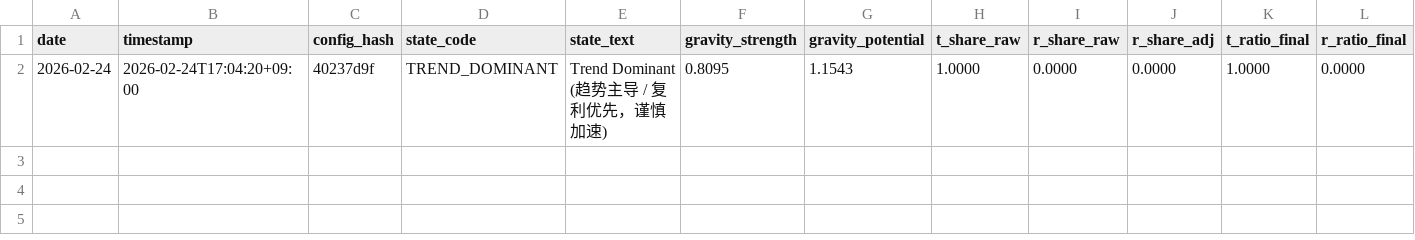
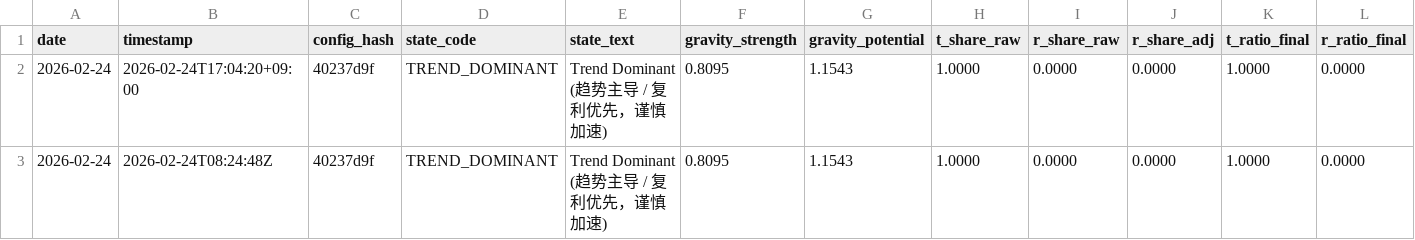
Before and after one commit to xinglun/sentinel, a CSV file: reports/telemetry.csv, drawn as a sheet; only a part is shown; rows hold the shown columns only; the diff names each change by its address in the sheet, - before the commit and + after, or states it on an @@ line.

```diff
--- a/reports/telemetry.csv
+++ b/reports/telemetry.csv
+row 3: 2026-02-24 | 2026-02-24T08:24:48Z | 40237d9f | TREND_DOMINANT | Trend Dominant (趋势主导 / 复利优先，谨慎加速) | 0.8095 | 1.1543 | 1.0000 | 0.0000 | 0.0000 | 1.0000 | 0.0000
```
Also changed, not shown: 1 other file.
